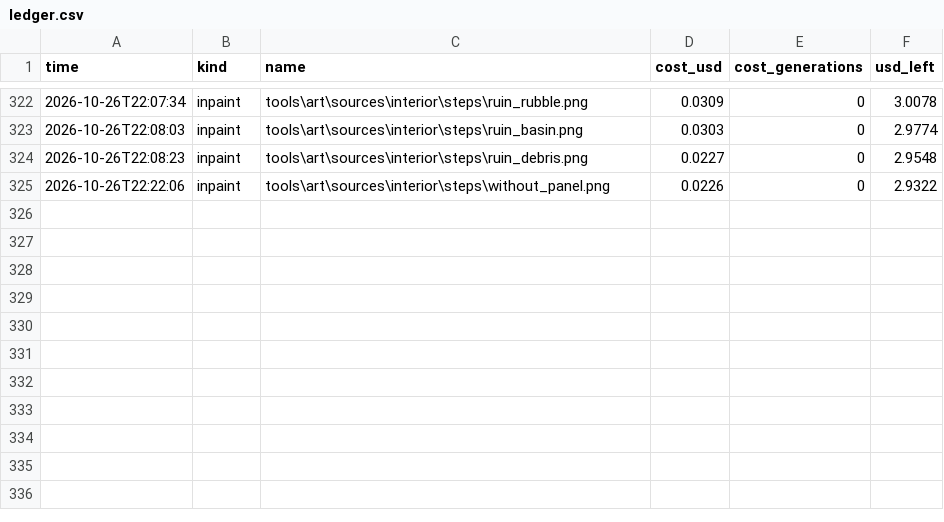
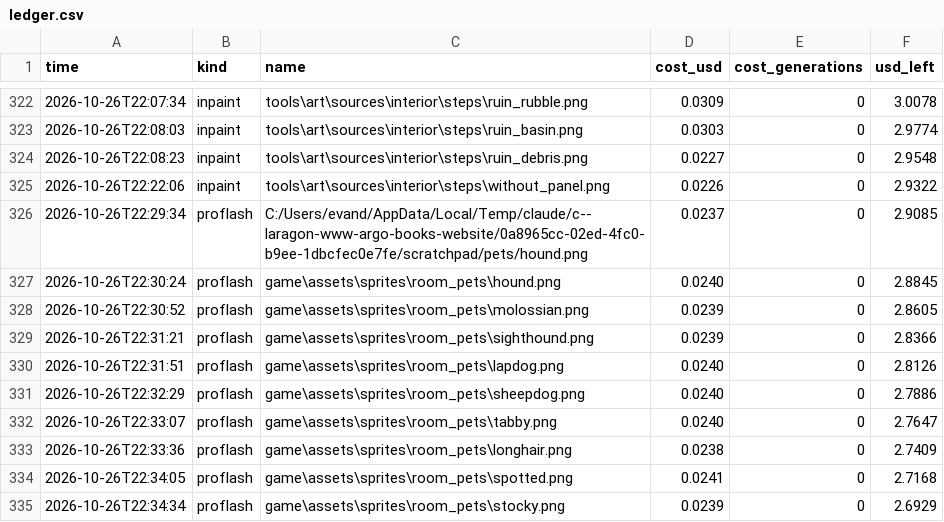
Before and after one commit to Evan260/farmus-maximus, a CSV file: tools/art/ledger.csv, drawn as a sheet; only a part is shown, gaps mark what is left out; the diff names each change by its address in the sheet, - before the commit and + after, or states it on an @@ line.

```diff
--- a/tools/art/ledger.csv
+++ b/tools/art/ledger.csv
+row 326: 2026-10-26T22:29:34 | proflash | C:/Users/evand/AppData/Local/Temp/claude/c--laragon-www-argo-books-website/0a8965cc-02ed-4fc0-b9ee-1dbcfec0e7fe/scratchpad/pets/hound.png | 0.0237 | 0 | 2.9085
+row 327: 2026-10-26T22:30:24 | proflash | game\assets\sprites\room_pets\hound.png | 0.0240 | 0 | 2.8845
+row 328: 2026-10-26T22:30:52 | proflash | game\assets\sprites\room_pets\molossian.png | 0.0239 | 0 | 2.8605
+row 329: 2026-10-26T22:31:21 | proflash | game\assets\sprites\room_pets\sighthound.png | 0.0239 | 0 | 2.8366
+row 330: 2026-10-26T22:31:51 | proflash | game\assets\sprites\room_pets\lapdog.png | 0.0240 | 0 | 2.8126
+row 331: 2026-10-26T22:32:29 | proflash | game\assets\sprites\room_pets\sheepdog.png | 0.0240 | 0 | 2.7886
+row 332: 2026-10-26T22:33:07 | proflash | game\assets\sprites\room_pets\tabby.png | 0.0240 | 0 | 2.7647
+row 333: 2026-10-26T22:33:36 | proflash | game\assets\sprites\room_pets\longhair.png | 0.0238 | 0 | 2.7409
+row 334: 2026-10-26T22:34:05 | proflash | game\assets\sprites\room_pets\spotted.png | 0.0241 | 0 | 2.7168
+row 335: 2026-10-26T22:34:34 | proflash | game\assets\sprites\room_pets\stocky.png | 0.0239 | 0 | 2.6929
```
Also changed, not shown: 23 other files.
